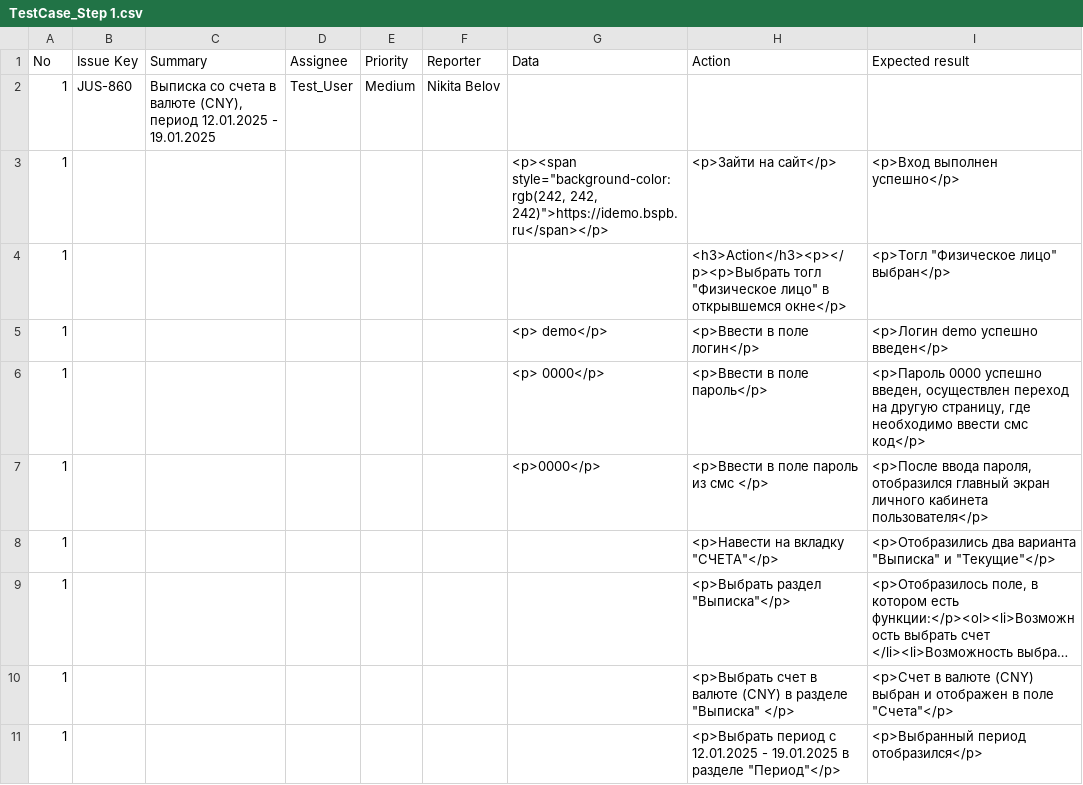
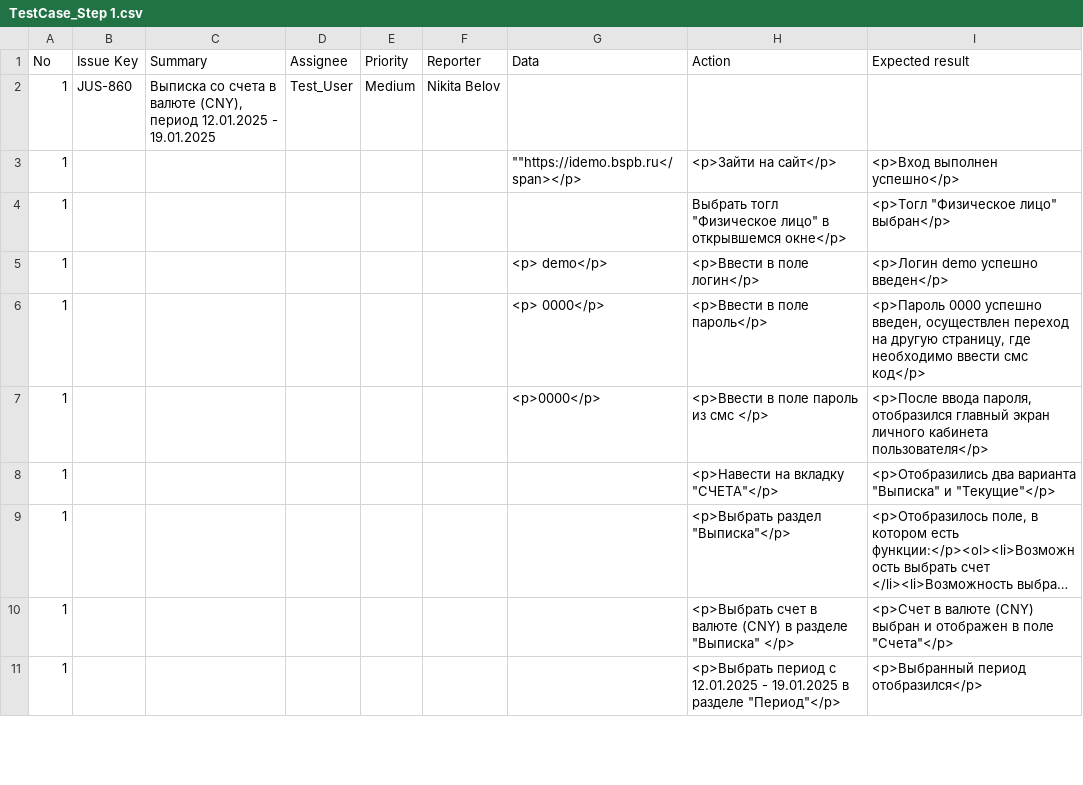
Before and after one commit to Mariavesna01/Final-Project_QA, a CSV file: Test-cases/TestCase_Step 1.csv, drawn as a sheet; only a part is shown; long unchanged cells end in ….

Commit message:
Update TestCase_Step 1.csv

```diff
--- a/Test-cases/TestCase_Step 1.csv
+++ b/Test-cases/TestCase_Step 1.csv
@@ -2,4 +2,4 @@
 1,JUS-860,"Выписка со счета в валюте (СNY), период 12.01.2025 - 19.01.2025",Test_User,Medium,Nikita Belov,,,
-1,,,,,,"<p><span style=""background-color:rgb(242, 242, 242)"">https://idemo.bspb.ru</span></p>",<p>Зайти на сайт</p>,<p>Вход выполнен успешно</p>
-1,,,,,,,"<h3>Action</h3><p></p><p>Выбрать тогл ""Физическое лицо"" в открывшемся окне</p>","<p>Тогл ""Физическое лицо"" выбран</p>"
+1,,,,,,"""""https://idemo.bspb.ru</span></p>",<p>Зайти на сайт</p>,<p>Вход выполнен успешно</p>
+1,,,,,,,"Выбрать тогл ""Физическое лицо"" в открывшемся окне</p>","<p>Тогл ""Физическое лицо"" выбран</p>"
 1,,,,,,<p> demo</p>,<p>Ввести в поле логин</p>,<p>Логин demo успешно введен</p>
```
